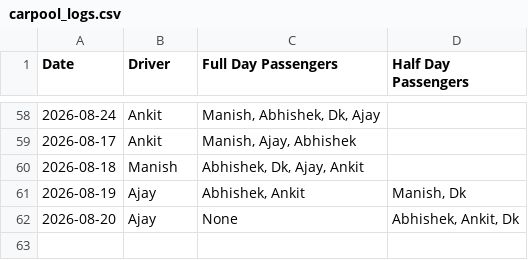
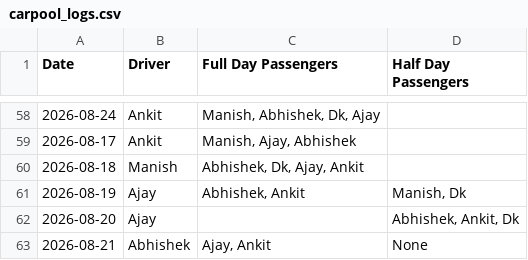
Before and after one commit to manishtripathiirman-collab/carpool-app, a CSV file: carpool_logs.csv, drawn as a sheet; only a part is shown, gaps mark what is left out.

Commit message:
Update trip logs for 2026-08-21

```diff
--- a/carpool_logs.csv
+++ b/carpool_logs.csv
@@ -61,2 +61,3 @@ Date,Driver,Full Day Passengers,Half Day Passengers
 2026-08-19,Ajay,"Abhishek, Ankit","Manish, Dk"
-2026-08-20,Ajay,None,"Abhishek, Ankit, Dk"
+2026-08-20,Ajay,,"Abhishek, Ankit, Dk"
+2026-08-21,Abhishek,"Ajay, Ankit",None
```
